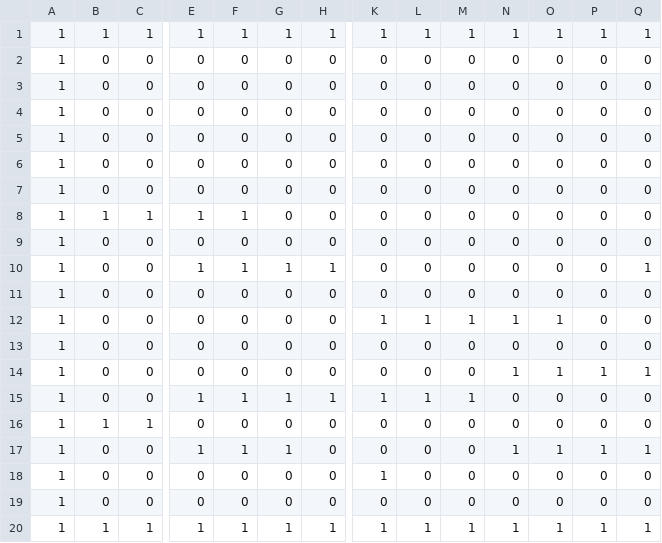
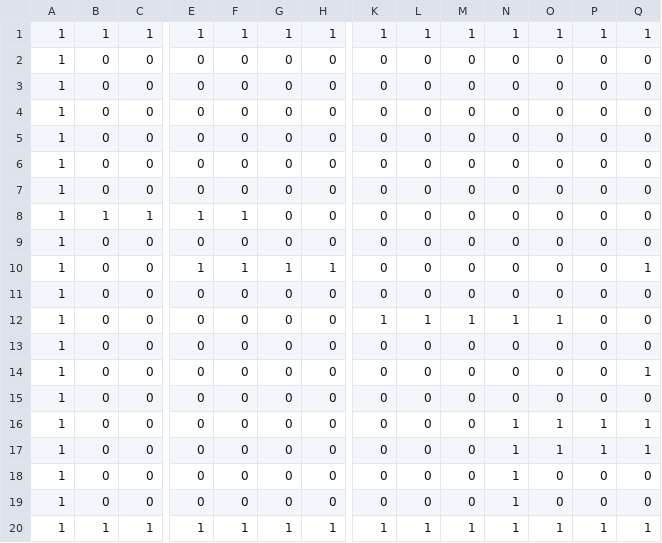
Before and after one commit to kobayashiyu01/AL4, a CSV file: Resources/blocks.csv, drawn as a sheet; only a part is shown, gaps mark what is left out; the diff covers the shown part only; the diff names each change by its address in the sheet, - before the commit and + after, or states it on an @@ line.

```diff
--- a/Resources/blocks.csv
+++ b/Resources/blocks.csv
-N14: 1
+N14: 0
-O14: 1
+O14: 0
-P14: 1
+P14: 0
-E15: 1
+E15: 0
-F15: 1
+F15: 0
-G15: 1
+G15: 0
-H15: 1
+H15: 0
-K15: 1
+K15: 0
-L15: 1
+L15: 0
-M15: 1
+M15: 0
-B16: 1
+B16: 0
-C16: 1
+C16: 0
-N16: 0
+N16: 1
-O16: 0
+O16: 1
-P16: 0
+P16: 1
-Q16: 0
+Q16: 1
-E17: 1
+E17: 0
-F17: 1
+F17: 0
-G17: 1
+G17: 0
-K18: 1
+K18: 0
-N18:N19: 0
+N18:N19: 1
```
Also changed, not shown: 5 edited cells elsewhere in this file, 11 other files.
